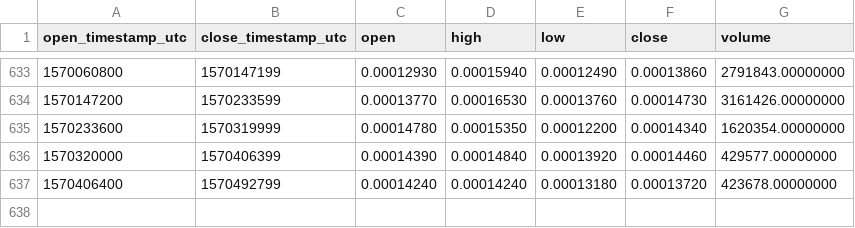
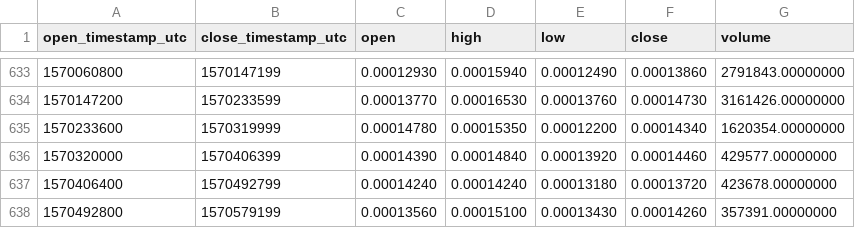
Before and after one commit to cryptobigbro/binance-VIBEETH, a CSV file: binance-VIBEETH-1d.csv, drawn as a sheet; only a part is shown, gaps mark what is left out.

Commit message:
Update OHLCV data.

```diff
--- a/binance-VIBEETH-1d.csv
+++ b/binance-VIBEETH-1d.csv
@@ -637 +637,2 @@ open_timestamp_utc,close_timestamp_utc,open,high,low,close,volume
 1570406400,1570492799,0.00014240,0.00014240,0.00013180,0.00013720,423678.00000000
+1570492800,1570579199,0.00013560,0.00015100,0.00013430,0.00014260,357391.00000000
```
Also changed, not shown: 1 other file.
